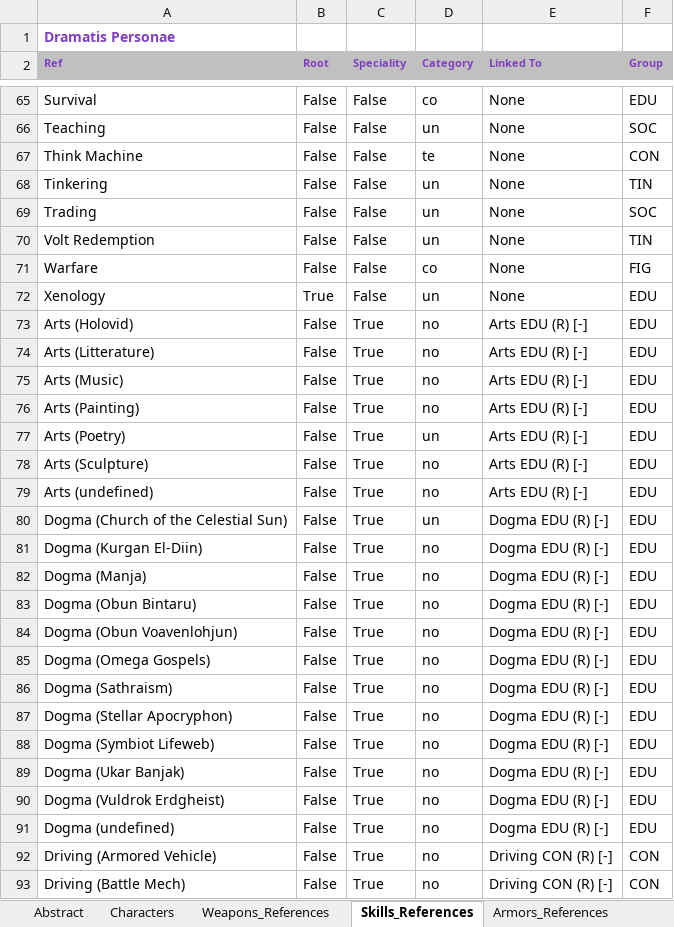
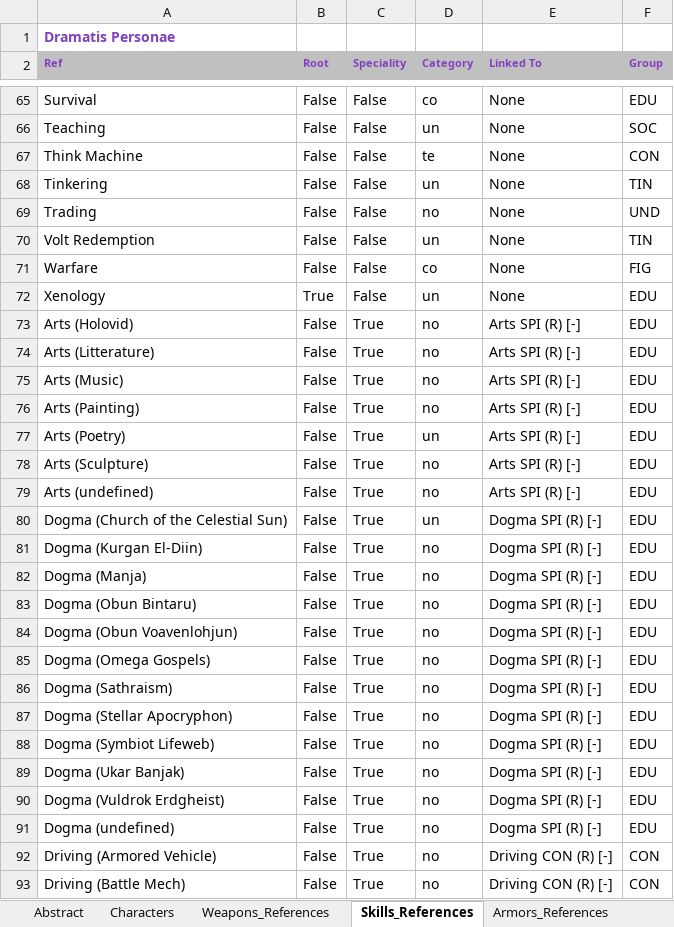
Before and after one commit to zaffarelli/dramatis_personae, an Excel workbook: dramatis_personae.xlsx, sheet Skills_References, drawn as a sheet; only a part is shown, gaps mark what is left out; values as stored, in another font and other column widths than the file's, no borders; the diff covers the shown part only; the diff names each change by its address in the sheet, - before the commit and + after, or states it on an @@ line.

Commit message:
Database References: CastRole and CastProfile

```diff
--- a/dramatis_personae.xlsx (sheet Skills_References)
+++ b/dramatis_personae.xlsx (sheet Skills_References)
-D69 (Category): un
+D69 (Category): no
-F69 (Group): SOC
+F69 (Group): UND
-E73:E79 (Linked To): Arts EDU (R) [-]
+E73:E79 (Linked To): Arts SPI (R) [-]
-E80:E91 (Linked To): Dogma EDU (R) [-]
+E80:E91 (Linked To): Dogma SPI (R) [-]
```
Also changed, not shown: 1 added row and 16 edited cells elsewhere in this sheet, sheet Characters, sheet Abstract, other sheet tabs, 40 other files.
